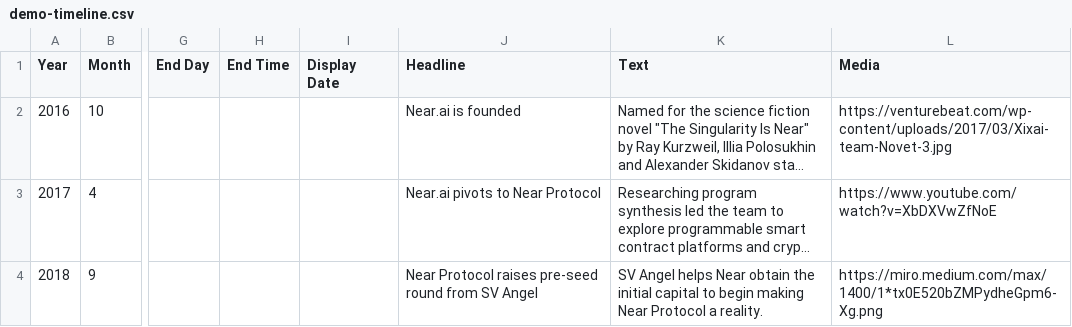
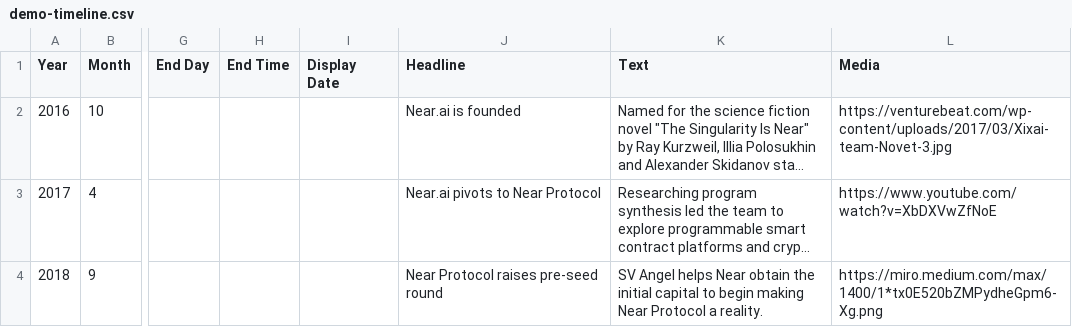
Before and after one commit to stevefloyd/roadmap, a CSV file: _data/demo-timeline.csv, drawn as a sheet; only a part is shown, gaps mark what is left out; long unchanged cells end in …; the diff names each change by its address in the sheet, - before the commit and + after, or states it on an @@ line.

Commit message:
Update demo-timeline.csv
Update demo-timeline.csv

```diff
--- a/_data/demo-timeline.csv
+++ b/_data/demo-timeline.csv
-J4 (Headline): Near Protocol raises pre-seed round from SV Angel
+J4 (Headline): Near Protocol raises pre-seed round
```
